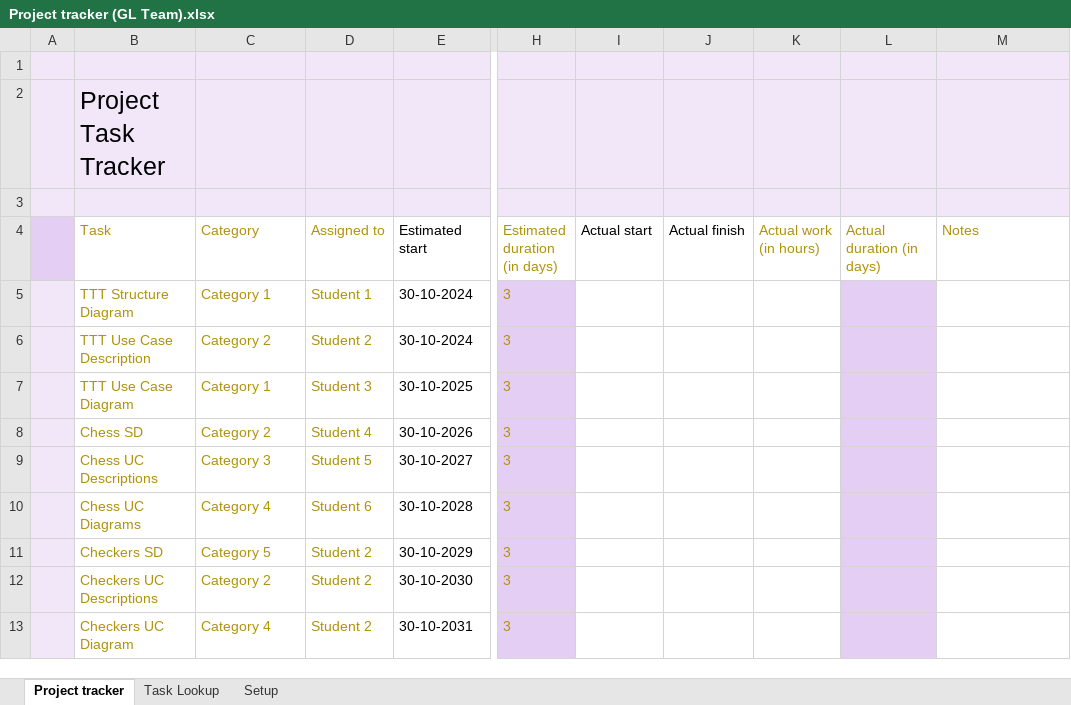
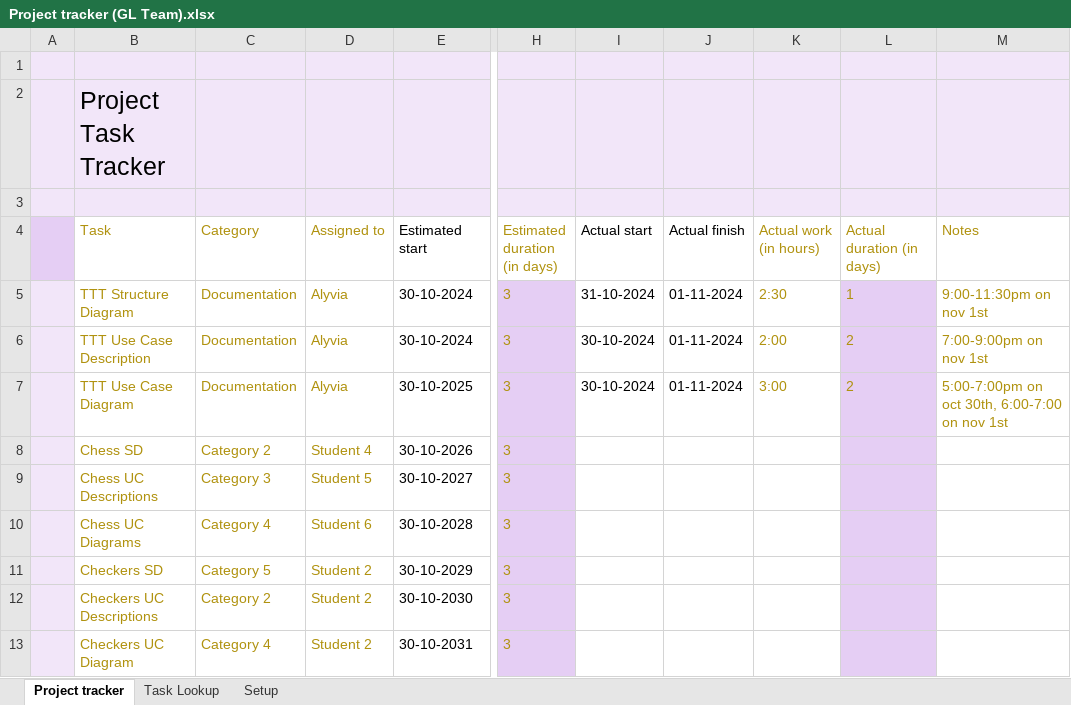
Before and after one commit to itspavit/GameLibrary, an Excel workbook: Game Logic Team/Project tracker (GL Team).xlsx, sheet Project tracker, drawn as a sheet; only a part is shown, gaps mark what is left out; values as stored, in another font and other column widths than the file's, no borders; charts and pictures and conditional formats and table styles not drawn; the diff names each change by its address in the sheet, - before the commit and + after, or states it on an @@ line.

Commit message:
Added my contributions to GL project tracker

```diff
--- a/Game Logic Team/Project tracker (GL Team).xlsx (sheet Project tracker)
+++ b/Game Logic Team/Project tracker (GL Team).xlsx (sheet Project tracker)
-C5 (Category): Category 1
+C5 (Category): Documentation
-D5 (Assigned to): Student 1
+D5 (Assigned to): Alyvia
-I5 (Actual start): (empty)
+I5 (Actual start): 31-10-2024
-J5:J7 (Actual finish): (empty)
+J5:J7 (Actual finish): 01-11-2024
-K5 (Actual work (in hours)): (empty)
+K5 (Actual work (in hours)): 2:30
-L5 (Actual duration (in days)): (empty)
+L5 (Actual duration (in days)): 1
-M5 (Notes): (empty)
+M5 (Notes): 9:00-11:30pm on nov 1st
-C6 (Category): Category 2
+C6 (Category): Documentation
-D6 (Assigned to): Student 2
+D6 (Assigned to): Alyvia
-I6:I7 (Actual start): (empty)
+I6:I7 (Actual start): 30-10-2024
-K6 (Actual work (in hours)): (empty)
+K6 (Actual work (in hours)): 2:00
-L6:L7 (Actual duration (in days)): (empty)
+L6:L7 (Actual duration (in days)): 2
-M6 (Notes): (empty)
+M6 (Notes): 7:00-9:00pm on nov 1st
-C7 (Category): Category 1
+C7 (Category): Documentation
-D7 (Assigned to): Student 3
+D7 (Assigned to): Alyvia
-K7 (Actual work (in hours)): (empty)
+K7 (Actual work (in hours)): 3:00
-M7 (Notes): (empty)
+M7 (Notes): 5:00-7:00pm on oct 30th, 6:00-7:00 on nov 1st
```
Also changed, not shown: sheet Setup.
